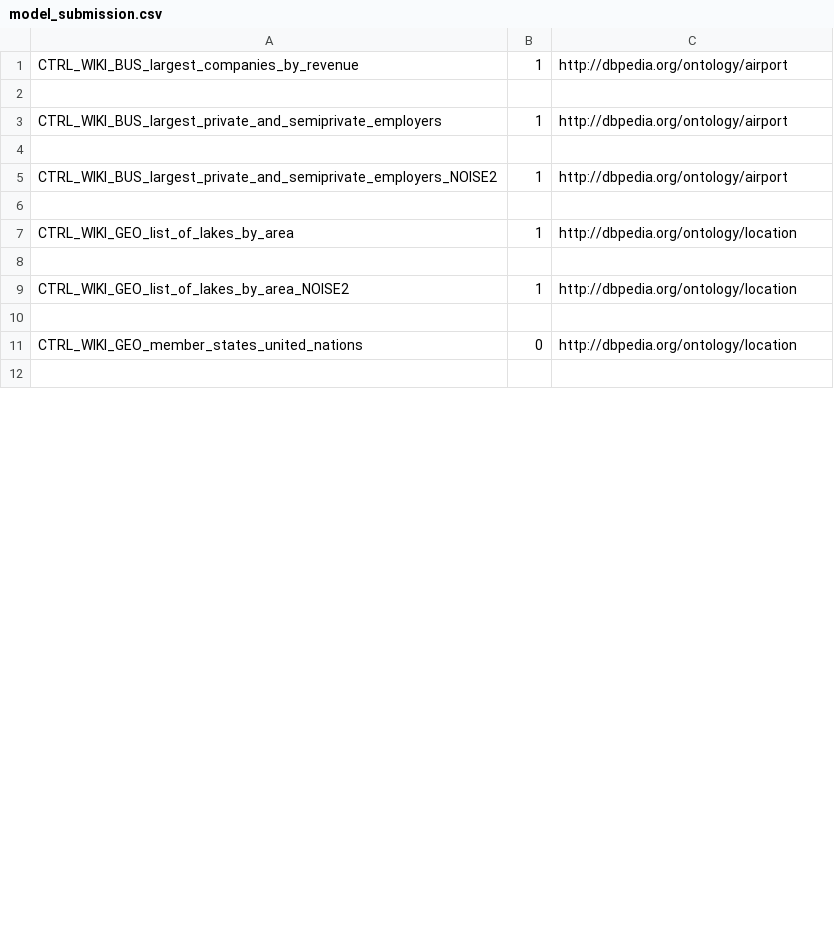
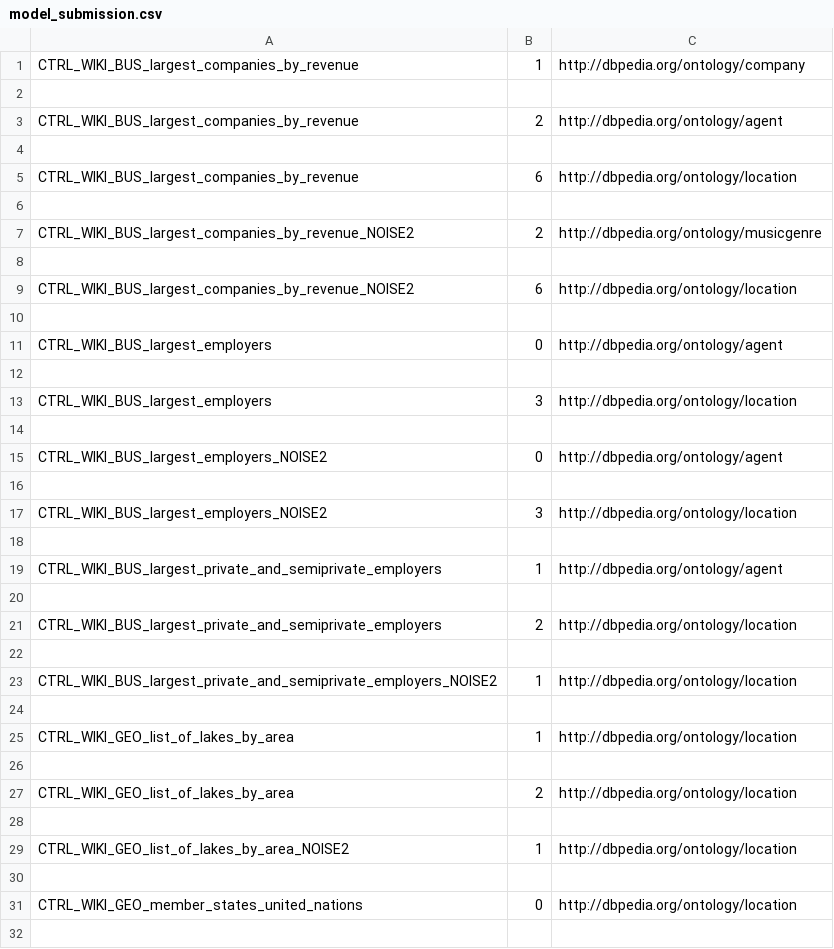
Before and after one commit to maxiior/Column-Type-Annotation, a CSV file: model_submission.csv, drawn as a sheet; only a part is shown; the diff covers the shown part only.

```diff
--- a/model_submission.csv
+++ b/model_submission.csv
@@ -1,8 +1,28 @@
-CTRL_WIKI_BUS_largest_companies_by_revenue,1,http://dbpedia.org/ontology/airport
+CTRL_WIKI_BUS_largest_companies_by_revenue,1,http://dbpedia.org/ontology/company
 
-CTRL_WIKI_BUS_largest_private_and_semiprivate_employers,1,http://dbpedia.org/ontology/airport
+CTRL_WIKI_BUS_largest_companies_by_revenue,2,http://dbpedia.org/ontology/agent
 
-CTRL_WIKI_BUS_largest_private_and_semiprivate_employers_NOISE2,1,http://dbpedia.org/ontology/airport
+CTRL_WIKI_BUS_largest_companies_by_revenue,6,http://dbpedia.org/ontology/location
+
+CTRL_WIKI_BUS_largest_companies_by_revenue_NOISE2,2,http://dbpedia.org/ontology/musicgenre
+
+CTRL_WIKI_BUS_largest_companies_by_revenue_NOISE2,6,http://dbpedia.org/ontology/location
+
+CTRL_WIKI_BUS_largest_employers,0,http://dbpedia.org/ontology/agent
+
+CTRL_WIKI_BUS_largest_employers,3,http://dbpedia.org/ontology/location
+
+CTRL_WIKI_BUS_largest_employers_NOISE2,0,http://dbpedia.org/ontology/agent
+
+CTRL_WIKI_BUS_largest_employers_NOISE2,3,http://dbpedia.org/ontology/location
+
+CTRL_WIKI_BUS_largest_private_and_semiprivate_employers,1,http://dbpedia.org/ontology/agent
+
+CTRL_WIKI_BUS_largest_private_and_semiprivate_employers,2,http://dbpedia.org/ontology/location
+
+CTRL_WIKI_BUS_largest_private_and_semiprivate_employers_NOISE2,1,http://dbpedia.org/ontology/location
 
 CTRL_WIKI_GEO_list_of_lakes_by_area,1,http://dbpedia.org/ontology/location
+
+CTRL_WIKI_GEO_list_of_lakes_by_area,2,http://dbpedia.org/ontology/location
 
```
Also changed, not shown: 22 added rows, 4 removed rows and 17 edited cells elsewhere in this file, 4 other files.
